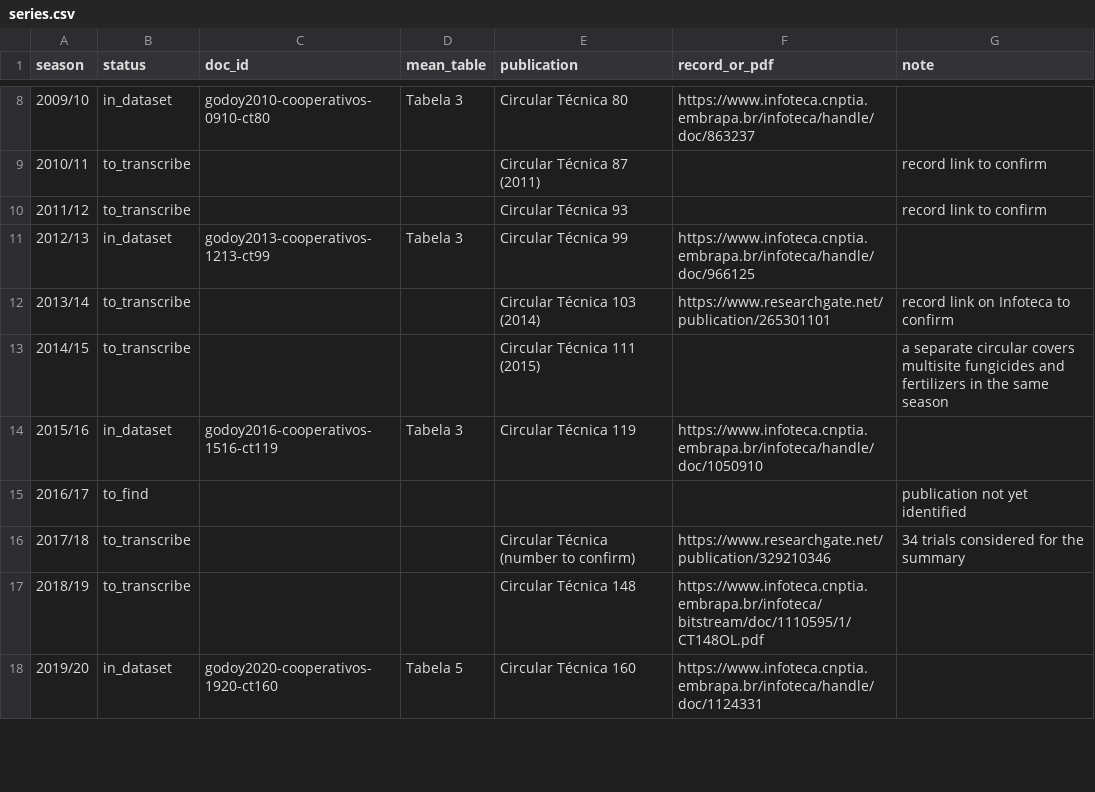
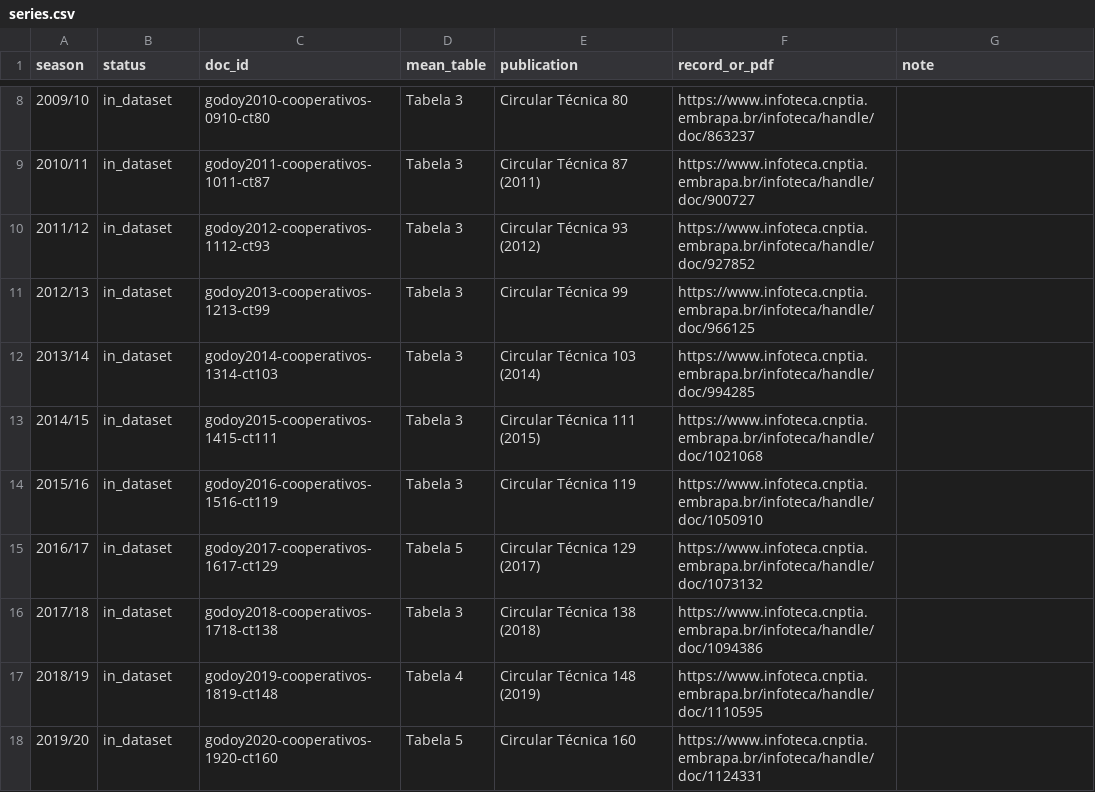
Before and after one commit to paper-rerun/soybean-rust-trials-br, a CSV file: analysis/series.csv, drawn as a sheet; only a part is shown, gaps mark what is left out; the diff covers the shown part only.

Commit message:
Added 17 seasons of cooperative trials (2003/04 to 2025/26) and the full efficacy series

```diff
--- a/analysis/series.csv
+++ b/analysis/series.csv
@@ -8,11 +8,11 @@ season,status,doc_id,mean_table,publication,record_or_pdf,note
 2009/10,in_dataset,godoy2010-cooperativos-0910-ct80,Tabela 3,Circular Técnica 80,https://www.infoteca.cnptia.embrapa.br/infoteca/handle/doc/863237,
-2010/11,to_transcribe,,,Circular Técnica 87 (2011),,record link to confirm
-2011/12,to_transcribe,,,Circular Técnica 93,,record link to confirm
+2010/11,in_dataset,godoy2011-cooperativos-1011-ct87,Tabela 3,Circular Técnica 87 (2011),https://www.infoteca.cnptia.embrapa.br/infoteca/handle/doc/900727,
+2011/12,in_dataset,godoy2012-cooperativos-1112-ct93,Tabela 3,Circular Técnica 93 (2012),https://www.infoteca.cnptia.embrapa.br/infoteca/handle/doc/927852,
 2012/13,in_dataset,godoy2013-cooperativos-1213-ct99,Tabela 3,Circular Técnica 99,https://www.infoteca.cnptia.embrapa.br/infoteca/handle/doc/966125,
-2013/14,to_transcribe,,,Circular Técnica 103 (2014),https://www.researchgate.net/publication/265301101,record link on Infoteca to confirm
-2014/15,to_transcribe,,,Circular Técnica 111 (2015),,a separate circular covers multisite fungicides and fertilizers in the same season
+2013/14,in_dataset,godoy2014-cooperativos-1314-ct103,Tabela 3,Circular Técnica 103 (2014),https://www.infoteca.cnptia.embrapa.br/infoteca/handle/doc/994285,
+2014/15,in_dataset,godoy2015-cooperativos-1415-ct111,Tabela 3,Circular Técnica 111 (2015),https://www.infoteca.cnptia.embrapa.br/infoteca/handle/doc/1021068,
 2015/16,in_dataset,godoy2016-cooperativos-1516-ct119,Tabela 3,Circular Técnica 119,https://www.infoteca.cnptia.embrapa.br/infoteca/handle/doc/1050910,
-2016/17,to_find,,,,,publication not yet identified
-2017/18,to_transcribe,,,Circular Técnica (number to confirm),https://www.researchgate.net/publication/329210346,34 trials considered for the summary
-2018/19,to_transcribe,,,Circular Técnica 148,https://www.infoteca.cnptia.embrapa.br/infoteca/bitstream/doc/1110595/1/CT148OL.pdf,
+2016/17,in_dataset,godoy2017-cooperativos-1617-ct129,Tabela 5,Circular Técnica 129 (2017),https://www.infoteca.cnptia.embrapa.br/infoteca/handle/doc/1073132,
+2017/18,in_dataset,godoy2018-cooperativos-1718-ct138,Tabela 3,Circular Técnica 138 (2018),https://www.infoteca.cnptia.embrapa.br/infoteca/handle/doc/1094386,
+2018/19,in_dataset,godoy2019-cooperativos-1819-ct148,Tabela 4,Circular Técnica 148 (2019),https://www.infoteca.cnptia.embrapa.br/infoteca/handle/doc/1110595,
 2019/20,in_dataset,godoy2020-cooperativos-1920-ct160,Tabela 5,Circular Técnica 160,https://www.infoteca.cnptia.embrapa.br/infoteca/handle/doc/1124331,
```
Also changed, not shown: 54 edited cells elsewhere in this file, analysis/efficacy_trends.csv, 18 other files.
